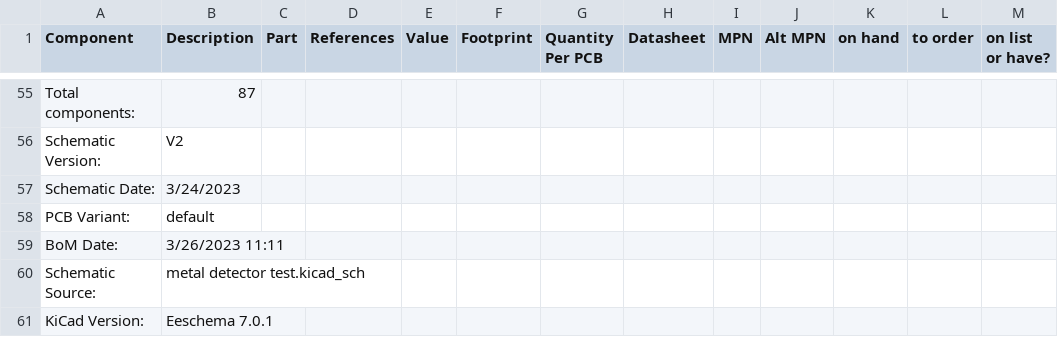
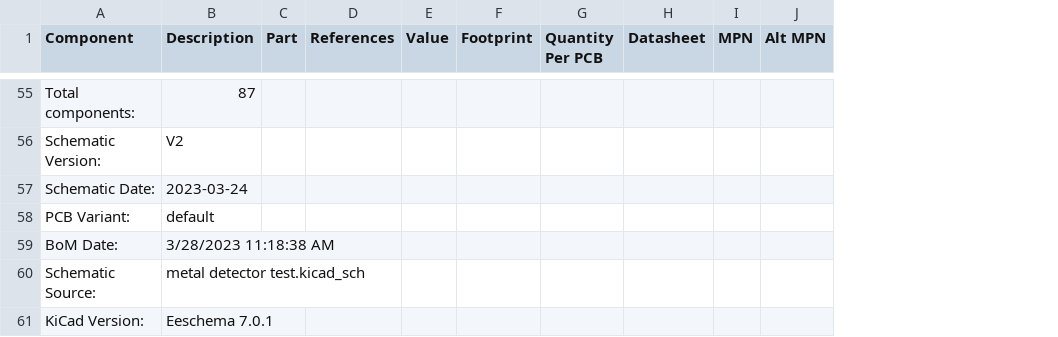
Before and after one commit to bobasaurus/lumber-plunder-metal-detector, a CSV file: kicad/metal detector test/metal detector test_bom_V2.csv, drawn as a sheet; only a part is shown, gaps mark what is left out; the diff covers the shown part only; the diff names each change by its address in the sheet, - before the commit and + after, or states it on an @@ line.

```diff
--- a/kicad/metal detector test/metal detector test_bom_V2.csv
+++ b/kicad/metal detector test/metal detector test_bom_V2.csv
-column K (on hand), empty
-column L (to order), empty
-column M (on list or have?), empty
-B57 (Description): 3/24/2023
+B57 (Description): 2023-03-24
-B59 (Description): 3/26/2023 11:11
+B59 (Description): 3/28/2023 11:18:38 AM
```
Also changed, not shown: 8 edited cells elsewhere in this file, 3 other files.
